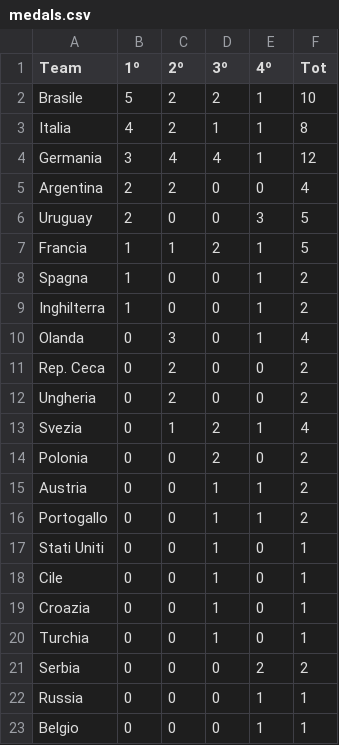
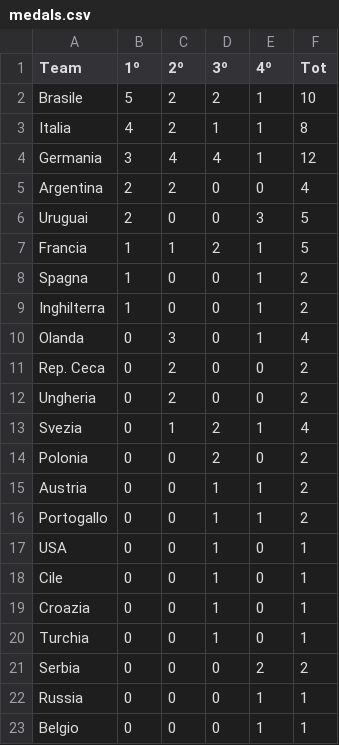
Before and after one commit to uolter/DataDrivenJournalism, a CSV file: worldcup2014/medals.csv, drawn as a sheet; only a part is shown.

```diff
--- a/worldcup2014/medals.csv
+++ b/worldcup2014/medals.csv
@@ -5,3 +5,3 @@ Germania,3,4,4,1,12
 Argentina,2,2,0,0,4
-Uruguay,2,0,0,3,5
+Uruguai,2,0,0,3,5
 Francia,1,1,2,1,5
@@ -16,3 +16,3 @@ Austria,0,0,1,1,2
 Portogallo,0,0,1,1,2
-Stati Uniti,0,0,1,0,1
+USA,0,0,1,0,1
 Cile,0,0,1,0,1
```
Also changed, not shown: worldcup2014/calendar.csv, worldcup2014/history.csv, 2 other files.
